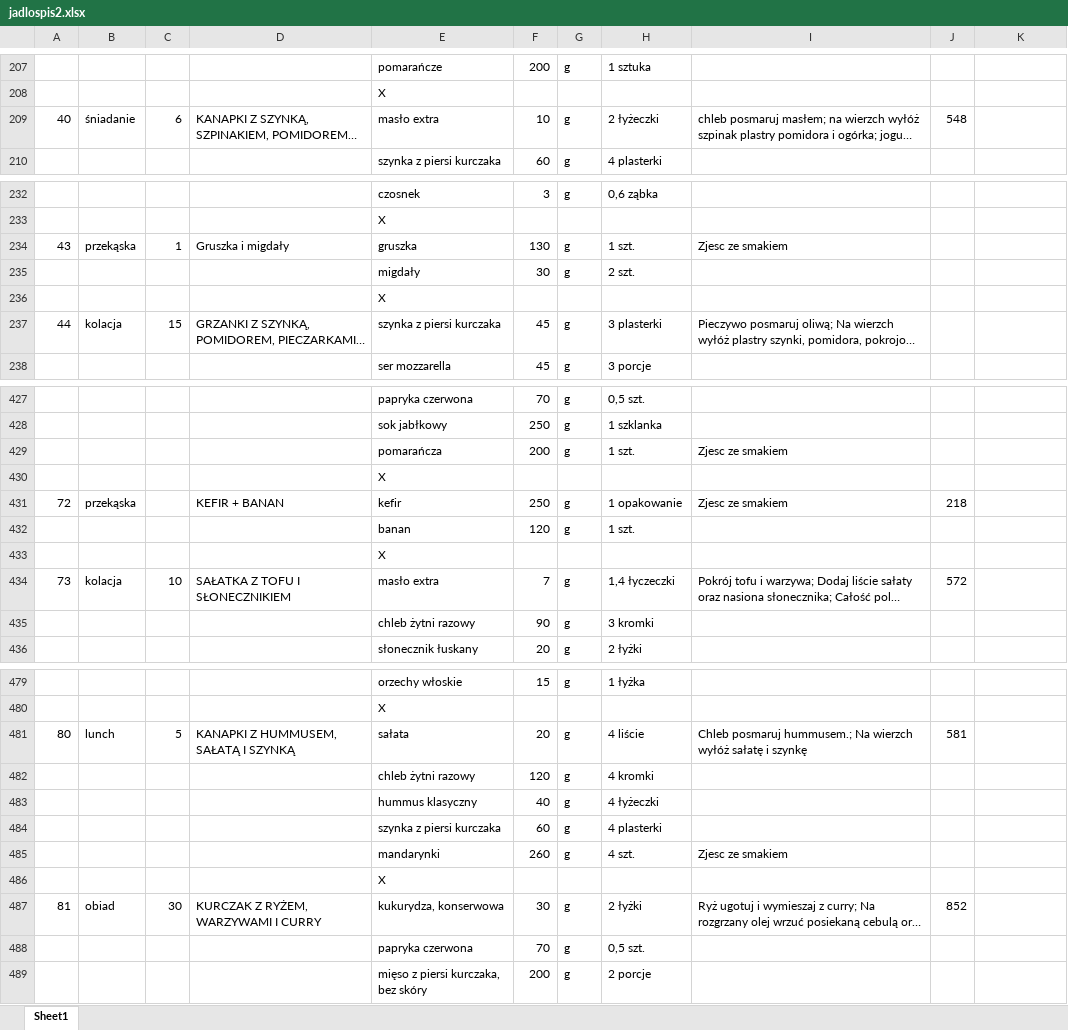
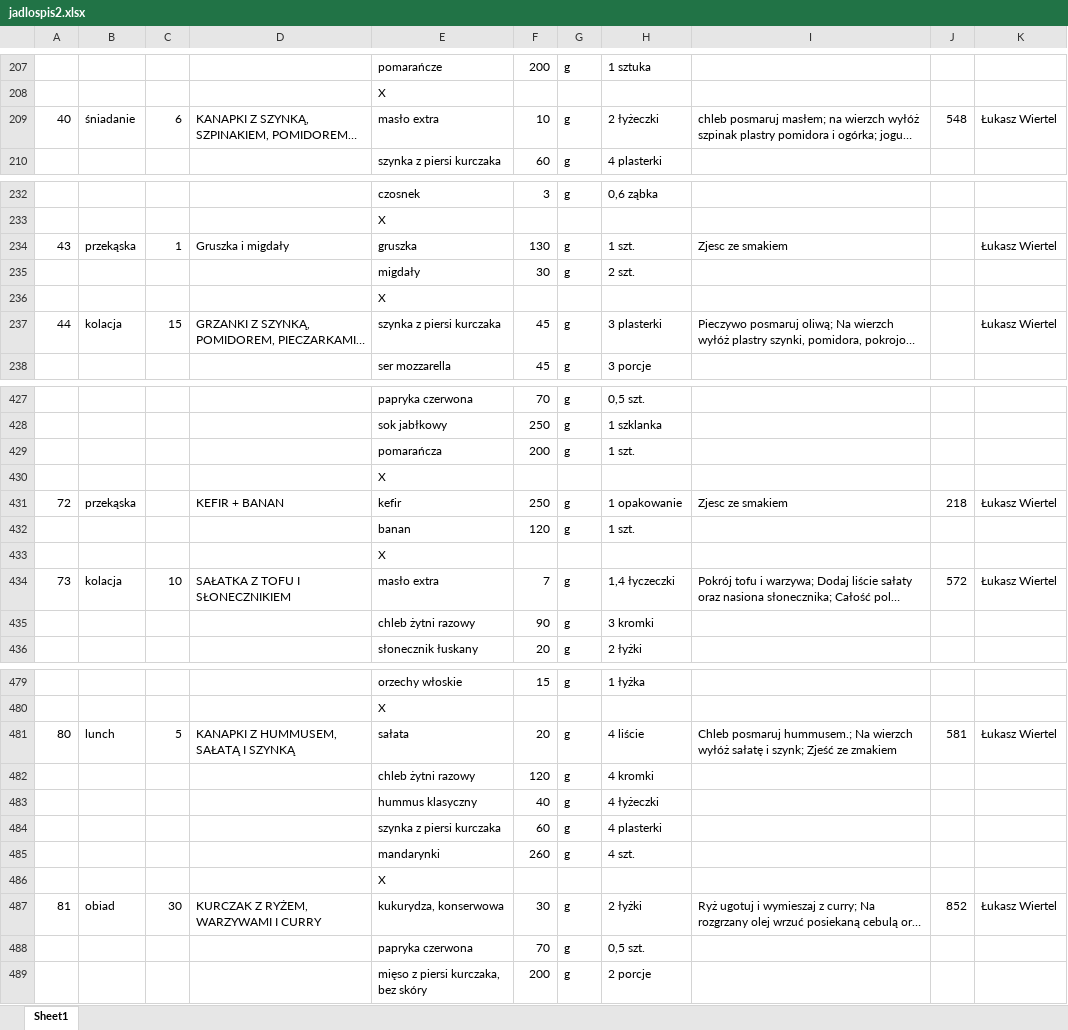
Before and after one commit to EatMeAll/EatMeAll, an Excel workbook: Docker/excel/jadlospis2.xlsx, sheet Sheet1, drawn as a sheet; only a part is shown, gaps mark what is left out; long unchanged cells end in …; values as stored, in another font and other column widths than the file's, no cell formats; the diff covers the shown part only; the diff names each change by its address in the sheet, - before the commit and + after, or states it on an @@ line.

```diff
--- a/Docker/excel/jadlospis2.xlsx (sheet Sheet1)
+++ b/Docker/excel/jadlospis2.xlsx (sheet Sheet1)
-K209: (empty)
+K209: Łukasz Wiertel
-K234: (empty)
+K234: Łukasz Wiertel
-K237: (empty)
+K237: Łukasz Wiertel
-I429: Zjesc ze smakiem
+I429: (empty)
-K431: (empty)
+K431: Łukasz Wiertel
-K434: (empty)
+K434: Łukasz Wiertel
-I481: …sałatę i szynkę
+I481: …sałatę i szynk; Zjeść ze zmakiem
-K481: (empty)
+K481: Łukasz Wiertel
-I485: Zjesc ze smakiem
+I485: (empty)
-K487: (empty)
+K487: Łukasz Wiertel
```
Also changed, not shown: 58 edited cells elsewhere in this sheet, cell formats.
